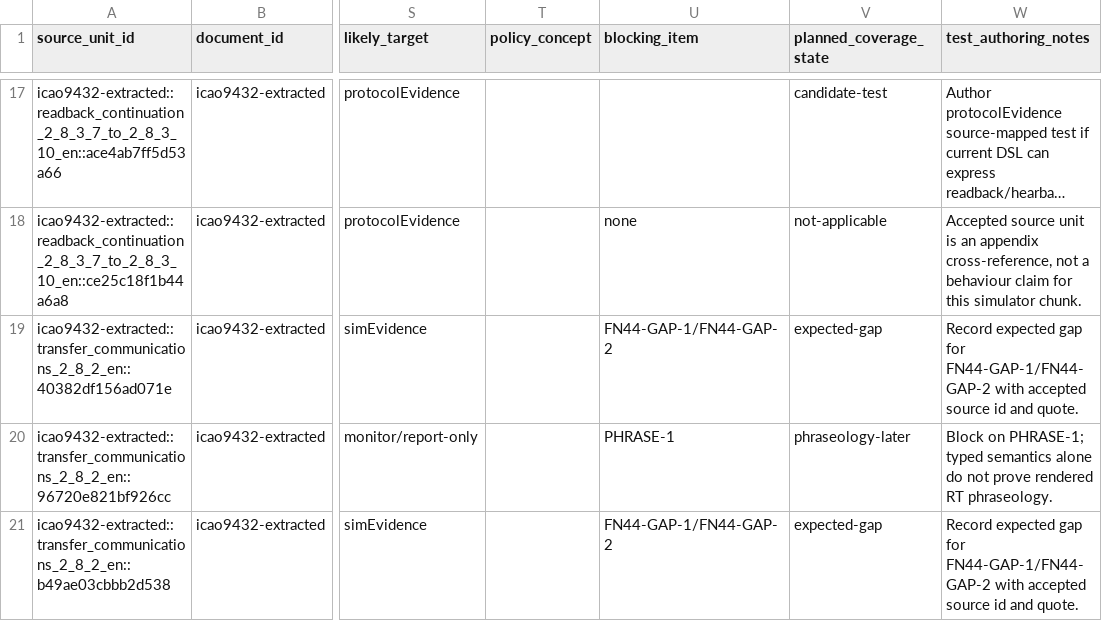
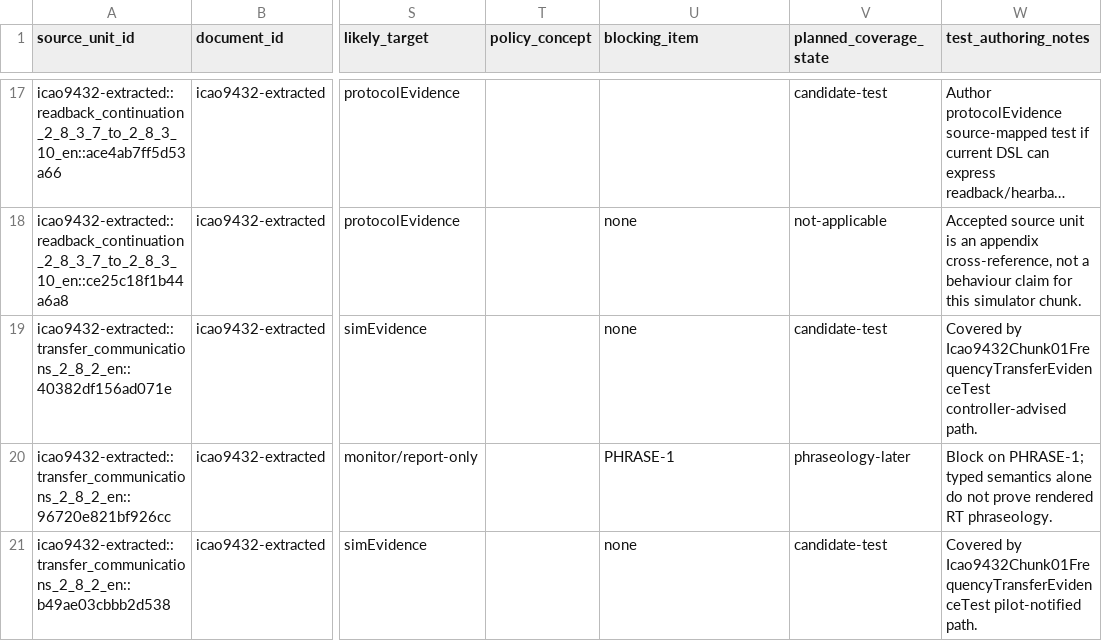
Before and after one commit to ayuudee/graz-tower, a CSV file: research/tools/requirements-spike/quality/icao9432_programme/chunk_01_comms_readback_transfer/source_plan.csv, drawn as a sheet; only a part is shown, gaps mark what is left out; long unchanged cells end in …; the diff names each change by its address in the sheet, - before the commit and + after, or states it on an @@ line.

```diff
--- a/research/tools/requirements-spike/quality/icao9432_programme/chunk_01_comms_readback_transfer/source_plan.csv
+++ b/research/tools/requirements-spike/quality/icao9432_programme/chunk_01_comms_readback_transfer/source_plan.csv
-U19 (blocking_item): FN44-GAP-1/FN44-GAP-2
+U19 (blocking_item): none
-V19 (planned_coverage_state): expected-gap
+V19 (planned_coverage_state): candidate-test
-W19 (test_authoring_notes): Record expected gap for FN44-GAP-1/FN44-GAP-2 with accepted source id and quote.
+W19 (test_authoring_notes): Covered by Icao9432Chunk01FrequencyTransferEvidenceTest controller-advised path.
-U21 (blocking_item): FN44-GAP-1/FN44-GAP-2
+U21 (blocking_item): none
-V21 (planned_coverage_state): expected-gap
+V21 (planned_coverage_state): candidate-test
-W21 (test_authoring_notes): Record expected gap for FN44-GAP-1/FN44-GAP-2 with accepted source id and quote.
+W21 (test_authoring_notes): Covered by Icao9432Chunk01FrequencyTransferEvidenceTest pilot-notified path.
```
Also changed, not shown: research/tools/requirements-spike/quality/icao9432_programme/chunk_01_comms_readback_transfer/expected_gaps.csv, research/tools/requirements-spike/quality/icao9432_programme/classification.csv, 23 other files.
